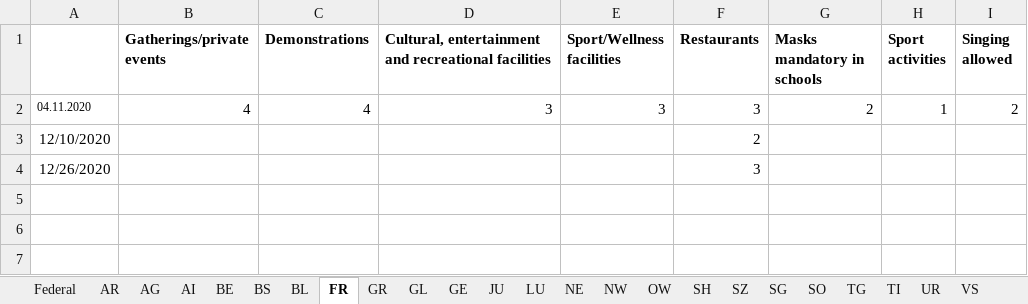
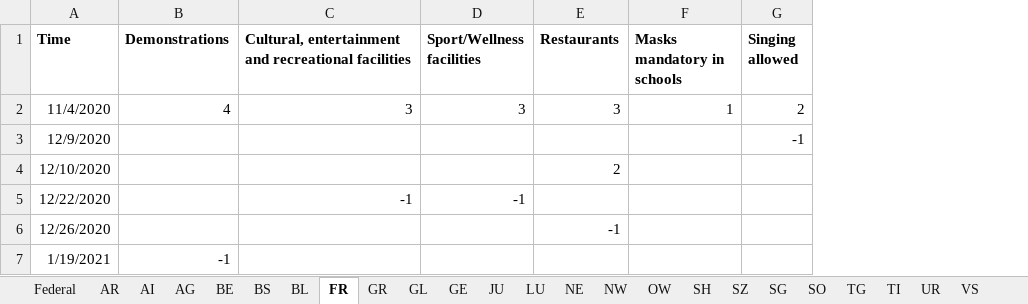
Before and after one commit to ratschlab/projects2021-bsc-thesis-scherer, an Excel workbook: static_data/measures/measures.xlsx, sheet FR, drawn as a sheet; values as stored, in another font and other column widths than the file's, no borders; removed rows and columns are numbered as before the commit, all else as after; the diff names each change by its address in the sheet, - before the commit and + after, or states it on an @@ line.

Commit message:
finished cantonal and federal measures

```diff
--- a/static_data/measures/measures.xlsx (sheet FR)
+++ b/static_data/measures/measures.xlsx (sheet FR)
@@ sheet tab order changed: Federal | AR | AI | AG | BE | BS | BL | FR | GR | GL | GE | JU | LU | NE | NW | OW | SH | SZ | SG | SO | TG | TI | UR | VS @@
-column B (Gatherings/private events), row 2: 4
-column H (Sport activities), row 2: 1
-A1: (empty)
+A1: Time
-A2 (Time): 04.11.2020
+A2 (Time): 11/4/2020
@@ A2 text size: larger @@
-F2 (Masks mandatory in schools): 2
+F2 (Masks mandatory in schools): 1
+row 3: 12/9/2020 |  |  |  |  |  | -1
+row 5: 12/22/2020 |  | -1 | -1
-E6 (Restaurants): 3
+E6 (Restaurants): -1
+row 7: 1/19/2021 | -1
```
Also changed, not shown: sheet Federal, sheet TI, sheet TG, sheet LU, sheet BE, sheet SZ, 20 more sheets, 1 other file.
